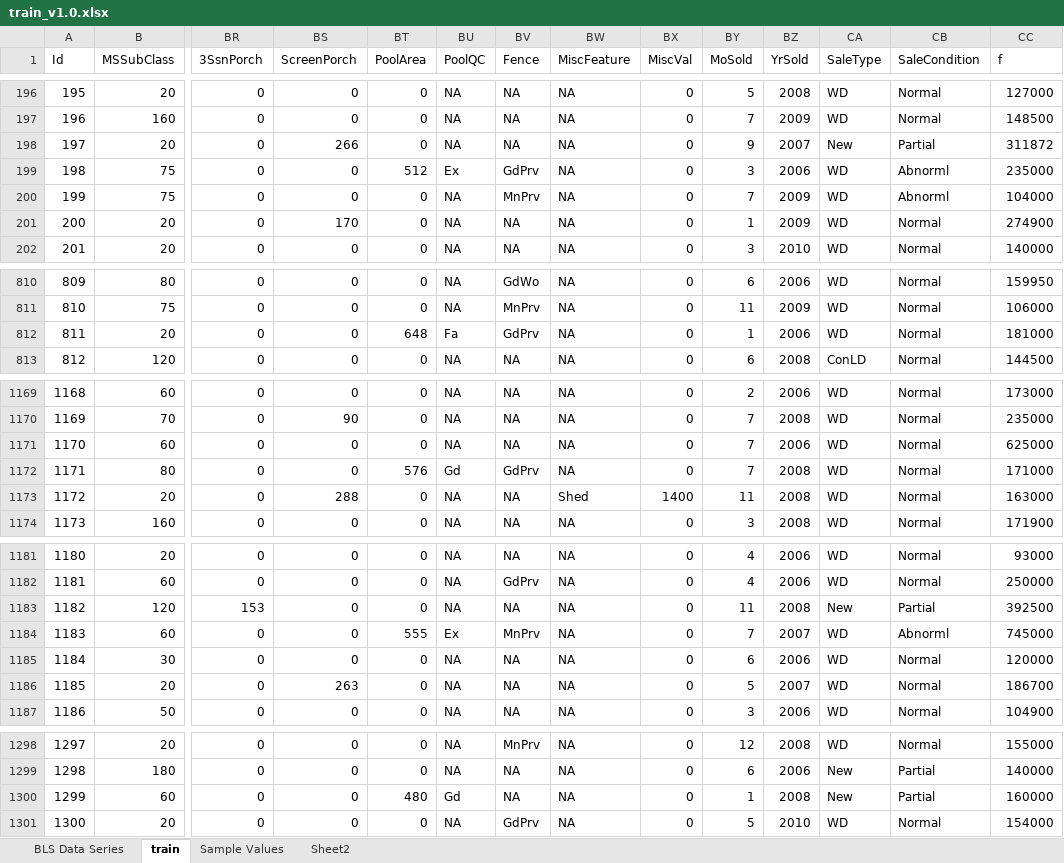
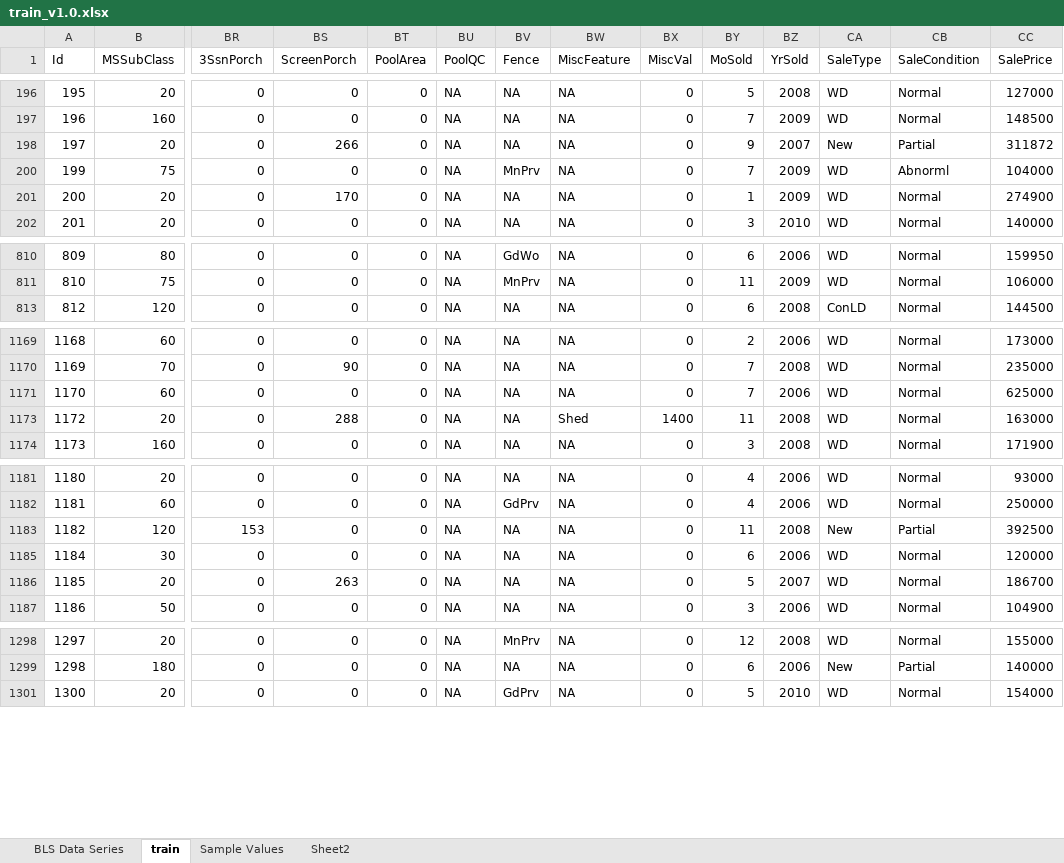
Before and after one commit to goku2130/Big-Data-Analytics---Housing-Price, an Excel workbook: train_v1.0.xlsx, sheet train, drawn as a sheet; only a part is shown, gaps mark what is left out; values as stored, in another font and other column widths than the file's, no borders; table styles not drawn; rows hold the shown columns only; the diff covers the shown part only; the diff names each change by its address in the sheet, - before the commit and + after, or states it on an @@ line.

```diff
--- a/train_v1.0.xlsx (sheet train)
+++ b/train_v1.0.xlsx (sheet train)
-CC1: f
+CC1: SalePrice
@@ row 199 hidden: 198 | 75 | 0 | 0 | 512 | Ex | GdPrv | NA | 0 | 3 | 2006 | WD | Abnorml | 235000 @@
@@ row 812 hidden: 811 | 20 | 0 | 0 | 648 | Fa | GdPrv | NA | 0 | 1 | 2006 | WD | Normal | 181000 @@
@@ row 1172 hidden: 1171 | 80 | 0 | 0 | 576 | Gd | GdPrv | NA | 0 | 7 | 2008 | WD | Normal | 171000 @@
@@ row 1184 hidden: 1183 | 60 | 0 | 0 | 555 | Ex | MnPrv | NA | 0 | 7 | 2007 | WD | Abnorml | 745000 @@
@@ row 1300 hidden: 1299 | 60 | 0 | 0 | 480 | Gd | NA | NA | 0 | 1 | 2008 | New | Partial | 160000 @@
```
Also changed, not shown: 2 hidden or unhidden rows elsewhere in this sheet, sheet Sample Values, 1 other file.
